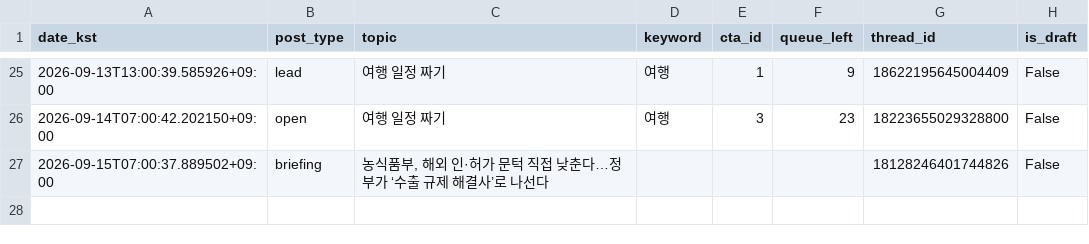
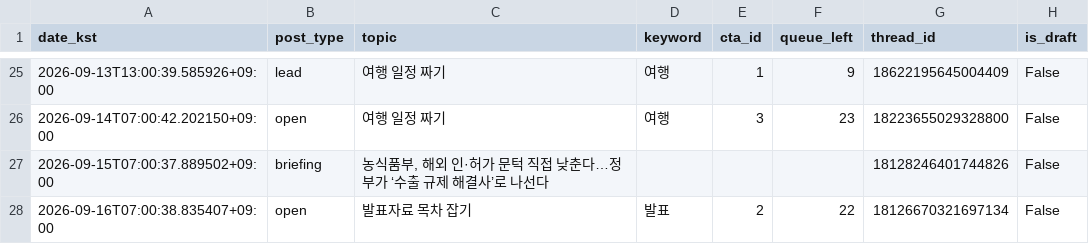
Before and after one commit to sodamsam/sodam-bot, a CSV file: data/posted_log.csv, drawn as a sheet; only a part is shown, gaps mark what is left out; the diff names each change by its address in the sheet, - before the commit and + after, or states it on an @@ line.

```diff
--- a/data/posted_log.csv
+++ b/data/posted_log.csv
+row 28: 2026-09-16T07:00:38.835407+09:00 | open | 발표자료 목차 잡기 | 발표 | 2 | 22 | 18126670321697134 | False
```
Also changed, not shown: 3 other files.
